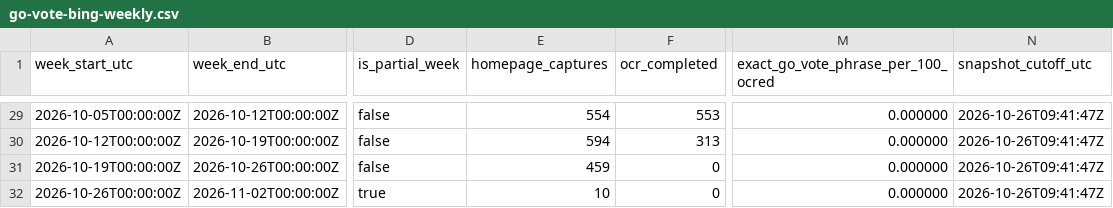
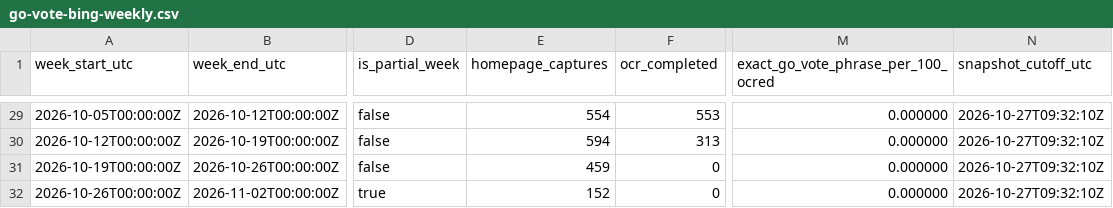
Before and after one commit to TechWatchProject/go-vote, a CSV file: docs/data/go-vote-bing-weekly.csv, drawn as a sheet; only a part is shown, gaps mark what is left out; the diff covers the shown part only; the diff names each change by its address in the sheet, - before the commit and + after, or states it on an @@ line.

```diff
--- a/docs/data/go-vote-bing-weekly.csv
+++ b/docs/data/go-vote-bing-weekly.csv
-N29:N32 (snapshot_cutoff_utc): 2026-10-26T09:41:47Z
+N29:N32 (snapshot_cutoff_utc): 2026-10-27T09:32:10Z
-E32 (homepage_captures): 10
+E32 (homepage_captures): 152
```
Also changed, not shown: 27 edited cells elsewhere in this file, docs/data/go-vote-all-engines-weekly.csv, docs/data/go-vote-google-weekly.csv, 1 other file.
